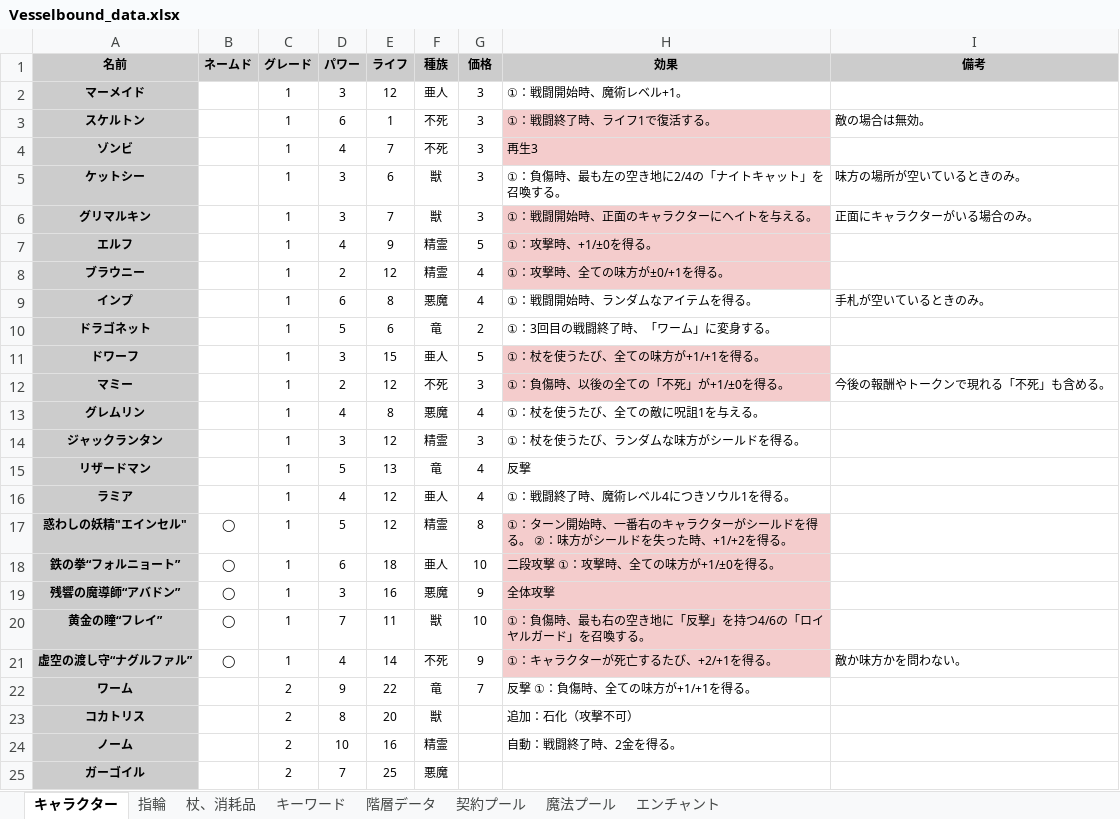
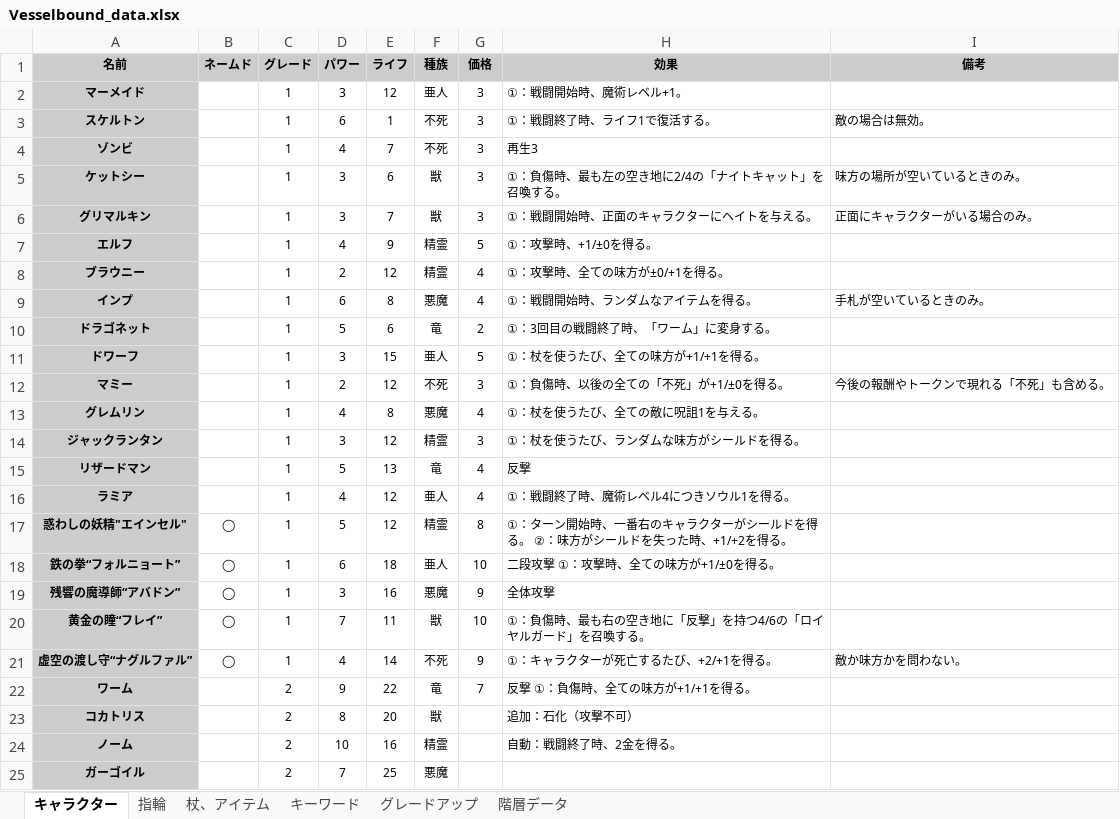
Before and after one commit to Yuki-fa/Vesselbound, an Excel workbook: js/Vesselbound_data.xlsx, sheet キャラクター, drawn as a sheet; only a part is shown; values as stored, in another font and other column widths than the file's, no borders; charts and pictures not drawn; the diff names each change by its address in the sheet, - before the commit and + after, or states it on an @@ line.

```diff
--- a/js/Vesselbound_data.xlsx (sheet キャラクター)
+++ b/js/Vesselbound_data.xlsx (sheet キャラクター)
-sheet tab: 杖、消耗品
+sheet tab: 杖、アイテム
-sheet tab: 契約プール
-sheet tab: 魔法プール
-sheet tab: エンチャント
+sheet tab: グレードアップ
-H3:H4 fill: #F4CCCC
+H3:H4 fill: none
-H6:H8 fill: #F4CCCC
+H6:H8 fill: none
-H11:H12 fill: #F4CCCC
+H11:H12 fill: none
-H17:H21 fill: #F4CCCC
+H17:H21 fill: none
```
Also changed, not shown: sheet 杖、アイテム, sheet 指輪, charts or pictures, 10 other files.
